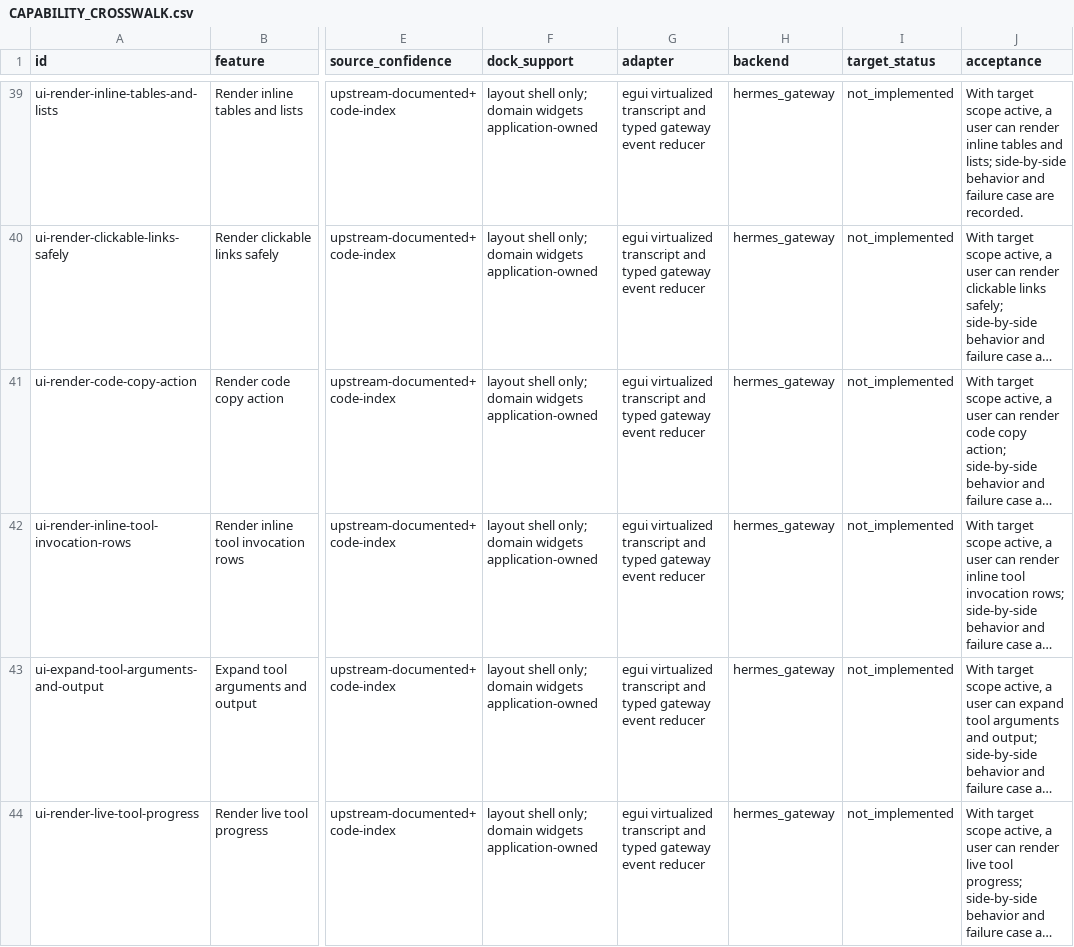
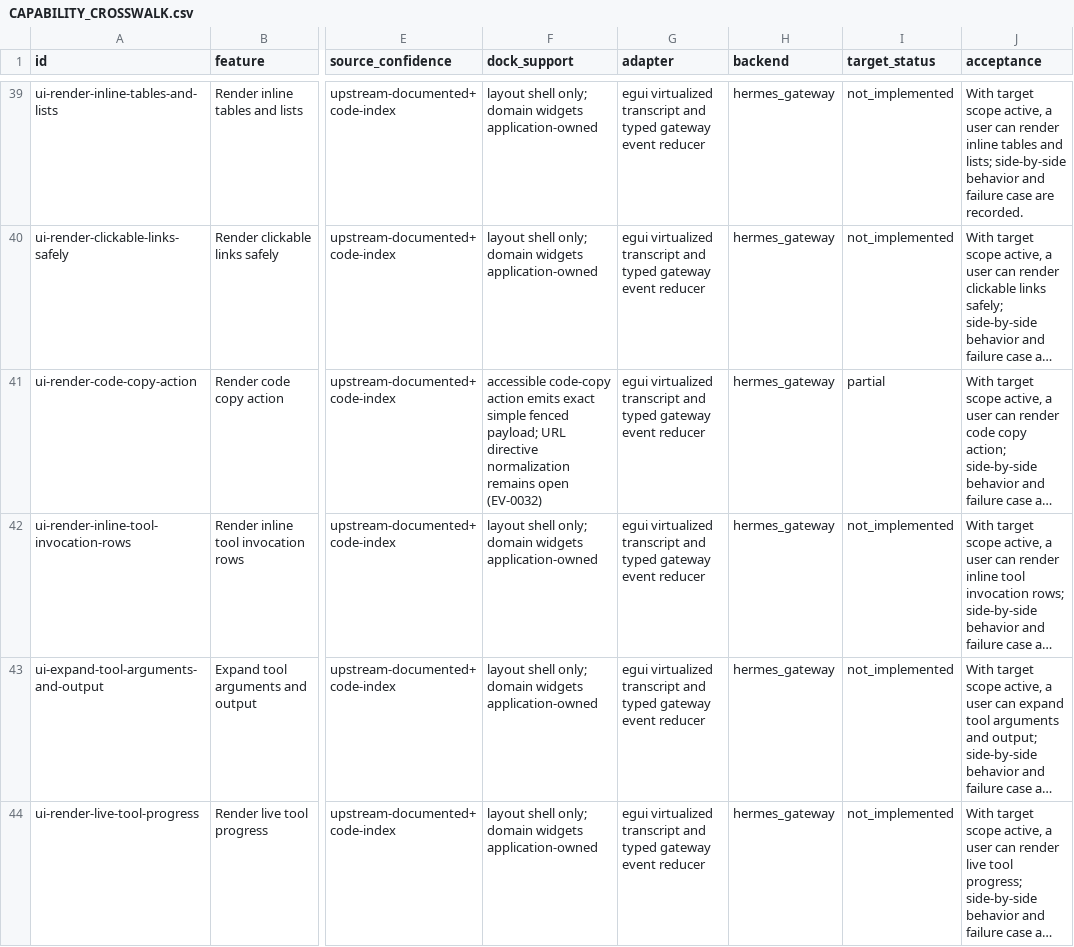
Before and after one commit to robertheadley/Doofus-Dock-Hermes, a CSV file: docs/reference/Hermes_DoofusDock_Rust_Parity_2026-11-12/maps/CAPABILITY_CROSSWALK.csv, drawn as a sheet; only a part is shown, gaps mark what is left out; long unchanged cells end in …; the diff names each change by its address in the sheet, - before the commit and + after, or states it on an @@ line.

Commit message:
Record partial Hermes code copy evidence

```diff
--- a/docs/reference/Hermes_DoofusDock_Rust_Parity_2026-11-12/maps/CAPABILITY_CROSSWALK.csv
+++ b/docs/reference/Hermes_DoofusDock_Rust_Parity_2026-11-12/maps/CAPABILITY_CROSSWALK.csv
-F41 (dock_support): layout shell only; domain widgets application-owned
+F41 (dock_support): accessible code-copy action emits exact simple fenced payload; URL directive normalization remains open (EV-0032)
-I41 (target_status): not_implemented
+I41 (target_status): partial
```
Also changed, not shown: 8 other files.
